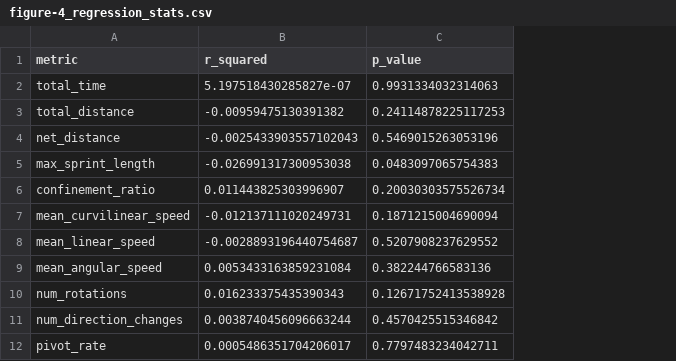
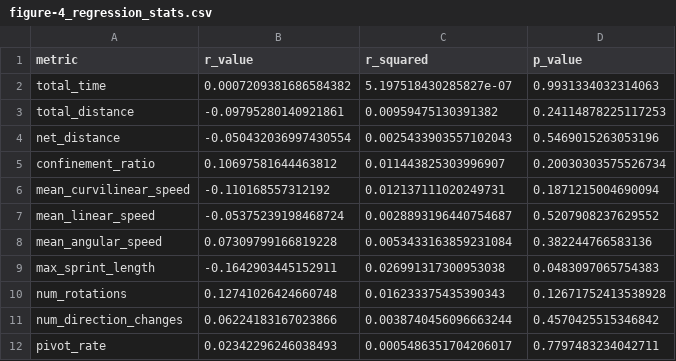
Before and after one commit to Arcadia-Science/2024-unicellular-tracking, a CSV file: results/figure-4_regression_stats.csv, drawn as a sheet; removed rows and columns are numbered as before the commit, all else as after; the diff names each change by its address in the sheet, - before the commit and + after, or states it on an @@ line.

Commit message:
Correct stats for R^2 (#37)
* correct stats for R^2

* remove unused numpy import

```diff
--- a/results/figure-4_regression_stats.csv
+++ b/results/figure-4_regression_stats.csv
+column B (r_value), rows 2-8: 0.0007209381686584382 | -0.09795280140921861 | -0.050432036997430554 | 0.10697581644463812 | -0.110168557312192 | -0.05375239198468724 | 0.07309799166819228; rows 10-12: 0.12741026424660748 | 0.06224183167023866 | 0.02342296246038493
-C3 (r_squared): -0.00959475130391382
+C3 (r_squared): 0.00959475130391382
-C4 (r_squared): -0.0025433903557102043
+C4 (r_squared): 0.0025433903557102043
-row 5: max_sprint_length | -0.026991317300953038 | 0.0483097065754383
-C6 (r_squared): -0.012137111020249731
+C6 (r_squared): 0.012137111020249731
-C7 (r_squared): -0.0028893196440754687
+C7 (r_squared): 0.0028893196440754687
+row 9: max_sprint_length | -0.1642903445152911 | 0.026991317300953038 | 0.0483097065754383
```
Also changed, not shown: 2 other files.
